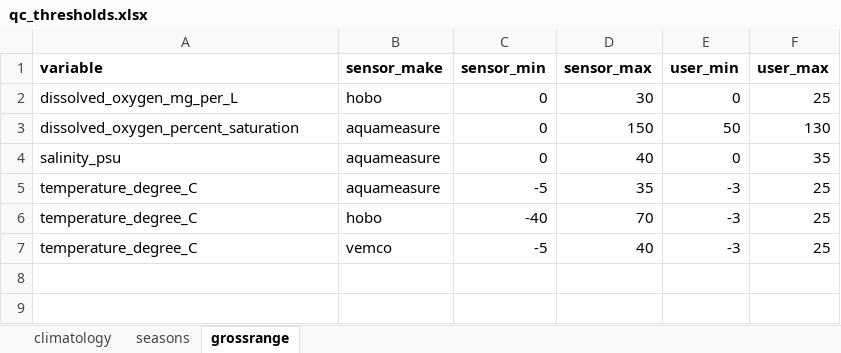
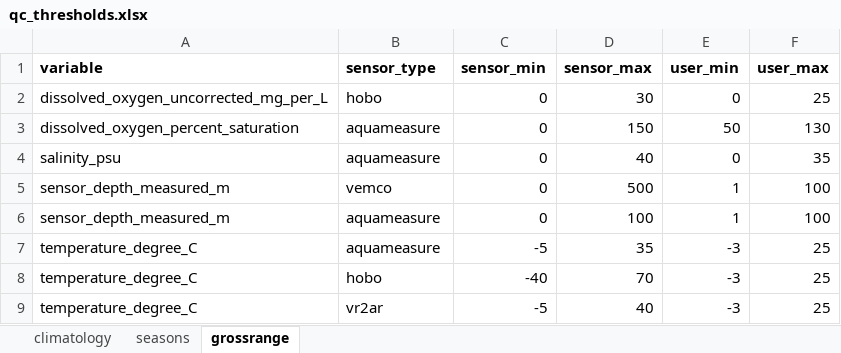
Before and after one commit to dempsey-CMAR/qaqcmar, an Excel workbook: data-raw/qc_thresholds.xlsx, sheet grossrange, drawn as a sheet; values as stored, in another font and other column widths than the file's, no borders; addresses are those after the commit; the diff names each change by its address in the sheet, - before the commit and + after, or states it on an @@ line.

Commit message:
update thresholds

```diff
--- a/data-raw/qc_thresholds.xlsx (sheet grossrange)
+++ b/data-raw/qc_thresholds.xlsx (sheet grossrange)
-B1: sensor_make
+B1: sensor_type
-A2 (variable): dissolved_oxygen_mg_per_L
+A2 (variable): dissolved_oxygen_uncorrected_mg_per_L
+row 5: sensor_depth_measured_m | vemco | 0 | 500 | 1 | 100
+row 6: sensor_depth_measured_m | aquameasure | 0 | 100 | 1 | 100
-B9 (sensor_type): vemco
+B9 (sensor_type): vr2ar
```
Also changed, not shown: 2 other files.
